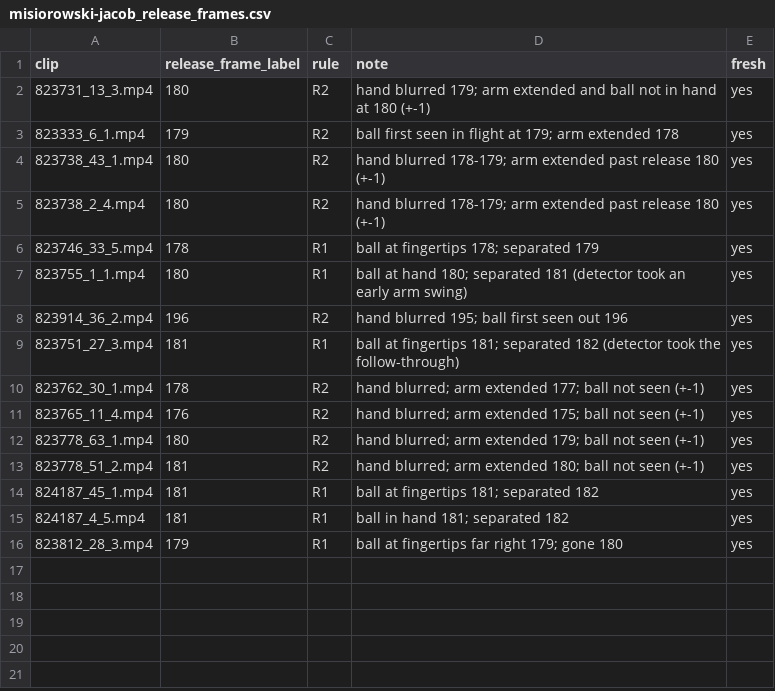
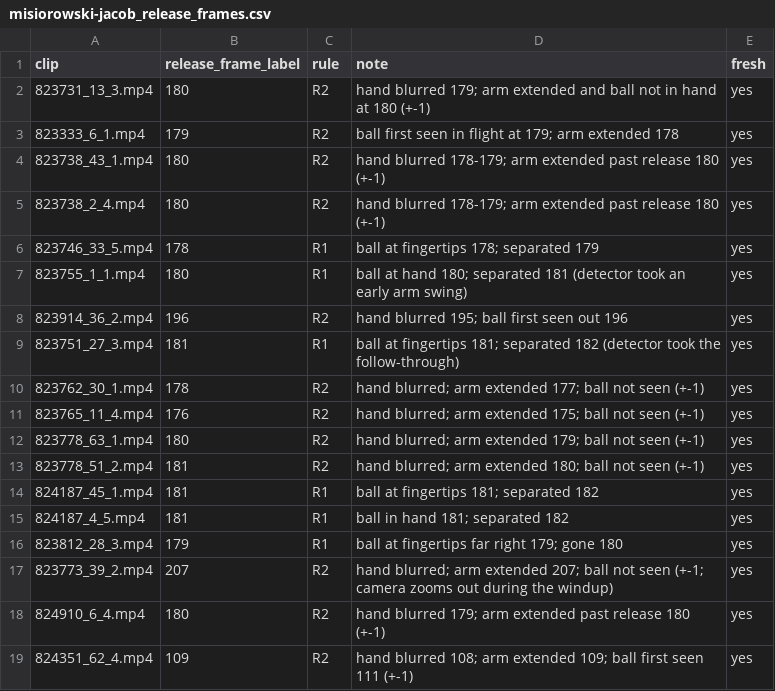
Before and after one commit to rhgiang/pitchpark, a CSV file: src/pitchsim/pose/labels/misiorowski-jacob_release_frames.csv, drawn as a sheet.

Commit message:
M5 labels: more release/foot-strike frames and screen overrides

```diff
--- a/src/pitchsim/pose/labels/misiorowski-jacob_release_frames.csv
+++ b/src/pitchsim/pose/labels/misiorowski-jacob_release_frames.csv
@@ -16 +16,4 @@ clip,release_frame_label,rule,note,fresh
 823812_28_3.mp4,179,R1,ball at fingertips far right 179; gone 180,yes
+823773_39_2.mp4,207,R2,hand blurred; arm extended 207; ball not seen (+-1; camera zooms out during the windup),yes
+824910_6_4.mp4,180,R2,hand blurred 179; arm extended past release 180 (+-1),yes
+824351_62_4.mp4,109,R2,hand blurred 108; arm extended 109; ball first seen 111 (+-1),yes
```
Also changed, not shown: src/pitchsim/pose/labels/misiorowski-jacob_foot_strike_frames.csv, src/pitchsim/pose/labels/misiorowski-jacob_screen_overrides.csv, 3 other files.
